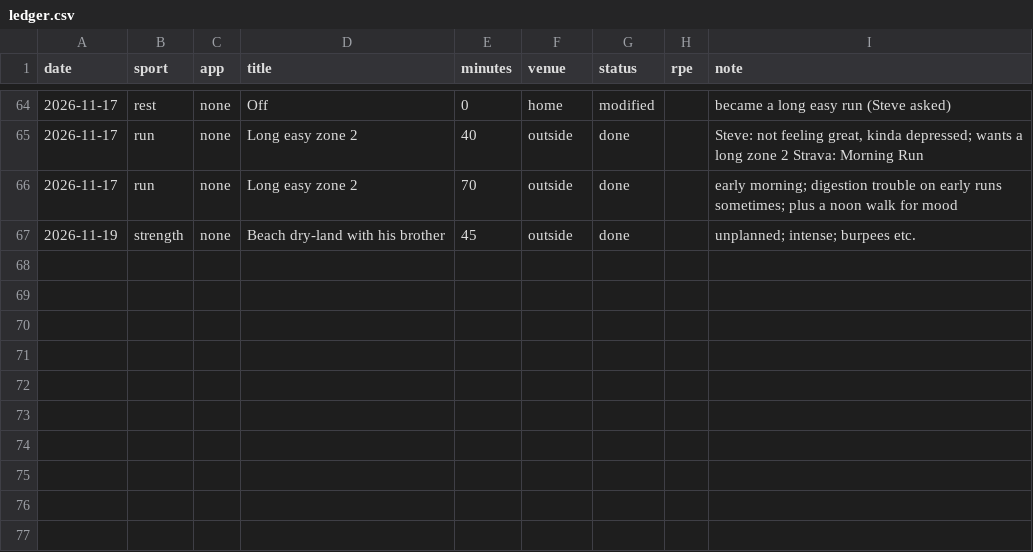
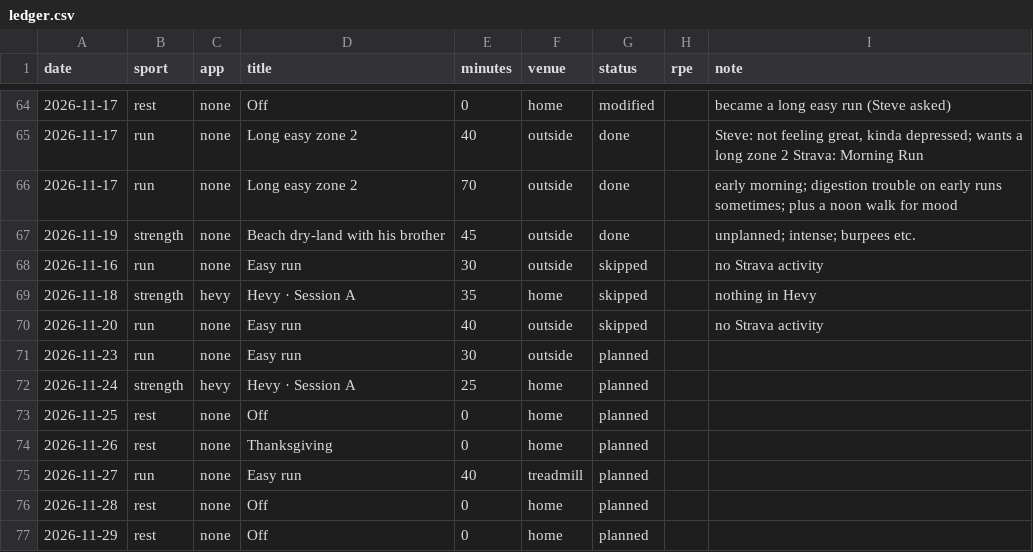
Before and after one commit to sjhansen3/workout_tracker, a CSV file: data/ledger.csv, drawn as a sheet; only a part is shown, gaps mark what is left out.

```diff
--- a/data/ledger.csv
+++ b/data/ledger.csv
@@ -67 +67,11 @@ date,sport,app,title,minutes,venue,status,rpe,note
 2026-11-19,strength,none,Beach dry-land with his brother,45,outside,done,,unplanned; intense; burpees etc.
+2026-11-16,run,none,Easy run,30,outside,skipped,,no Strava activity
+2026-11-18,strength,hevy,Hevy · Session A,35,home,skipped,,nothing in Hevy
+2026-11-20,run,none,Easy run,40,outside,skipped,,no Strava activity
+2026-11-23,run,none,Easy run,30,outside,planned,,
+2026-11-24,strength,hevy,Hevy · Session A,25,home,planned,,
+2026-11-25,rest,none,Off,0,home,planned,,
+2026-11-26,rest,none,Thanksgiving,0,home,planned,,
+2026-11-27,run,none,Easy run,40,treadmill,planned,,
+2026-11-28,rest,none,Off,0,home,planned,,
+2026-11-29,rest,none,Off,0,home,planned,,
```
Also changed, not shown: 5 other files.
